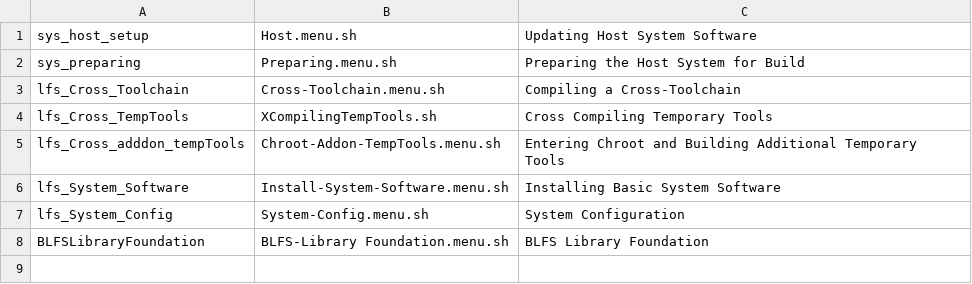
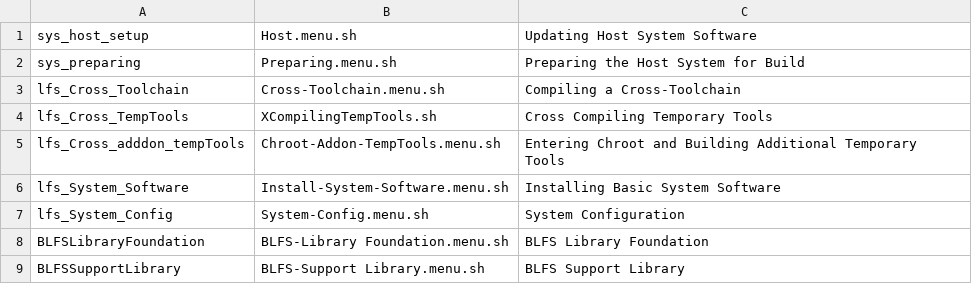
Before and after one commit to wakirk/Personal-lfs-iigs-install, a TSV file: lfs-setup.tsv, drawn as a sheet.

```diff
--- a/lfs-setup.tsv
+++ b/lfs-setup.tsv
@@ -8 +8,2 @@ lfs_System_Config	System-Config.menu.sh	System Configuration
 BLFSLibraryFoundation	BLFS-Library Foundation.menu.sh	BLFS Library Foundation
+BLFSSupportLibrary	BLFS-Support Library.menu.sh	BLFS Support Library
```
Also changed, not shown: B-01-Library Foundation/BLFS-Library Foundation.menu.tsv, 25 other files.
